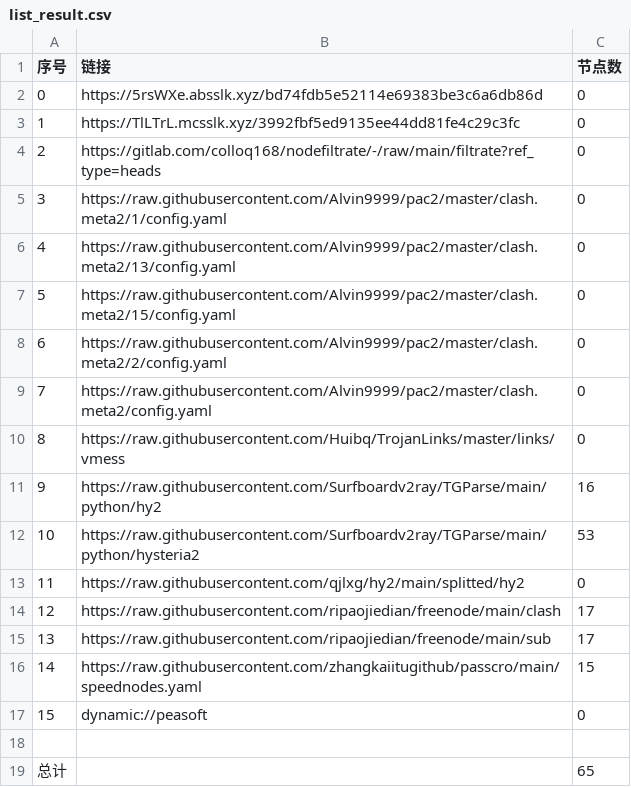
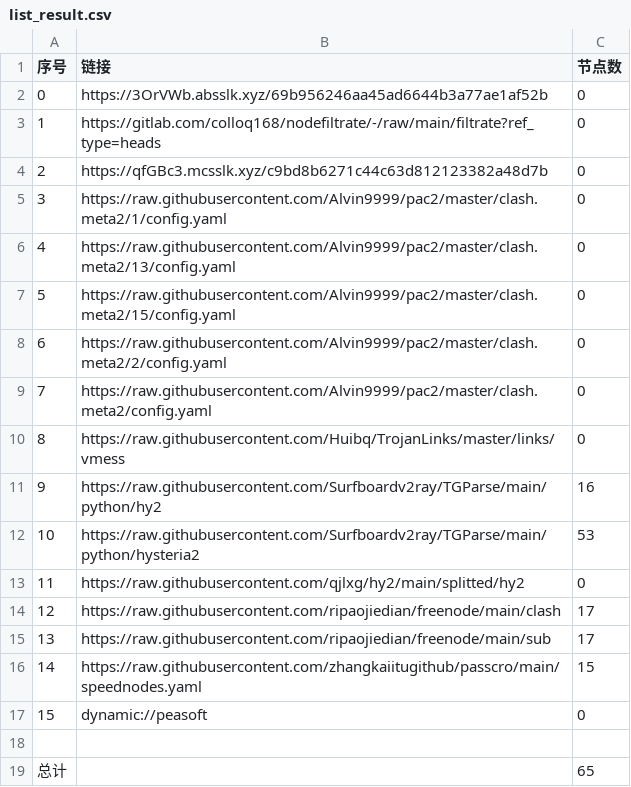
Before and after one commit to wjs-529/AutoMergePublicNodes, a CSV file: list_result.csv, drawn as a sheet.

```diff
--- a/list_result.csv
+++ b/list_result.csv
@@ -1,5 +1,5 @@
 序号,链接,节点数
-0,https://5rsWXe.absslk.xyz/bd74fdb5e52114e69383be3c6a6db86d,0
-1,https://TlLTrL.mcsslk.xyz/3992fbf5ed9135ee44dd81fe4c29c3fc,0
-2,https://gitlab.com/colloq168/nodefiltrate/-/raw/main/filtrate?ref_type=heads,0
+0,https://3OrVWb.absslk.xyz/69b956246aa45ad6644b3a77ae1af52b,0
+1,https://gitlab.com/colloq168/nodefiltrate/-/raw/main/filtrate?ref_type=heads,0
+2,https://qfGBc3.mcsslk.xyz/c9bd8b6271c44c63d812123382a48d7b,0
 3,https://raw.githubusercontent.com/Alvin9999/pac2/master/clash.meta2/1/config.yaml,0
```
Also changed, not shown: 3 other files.
